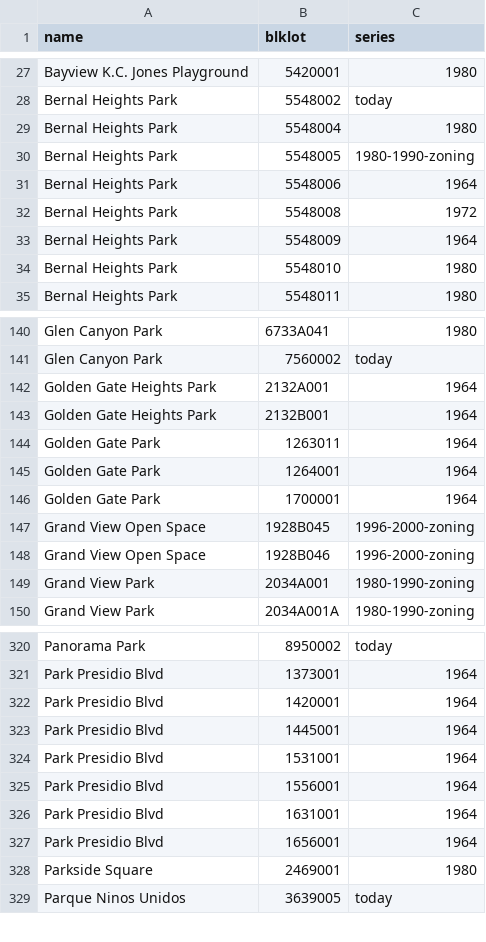
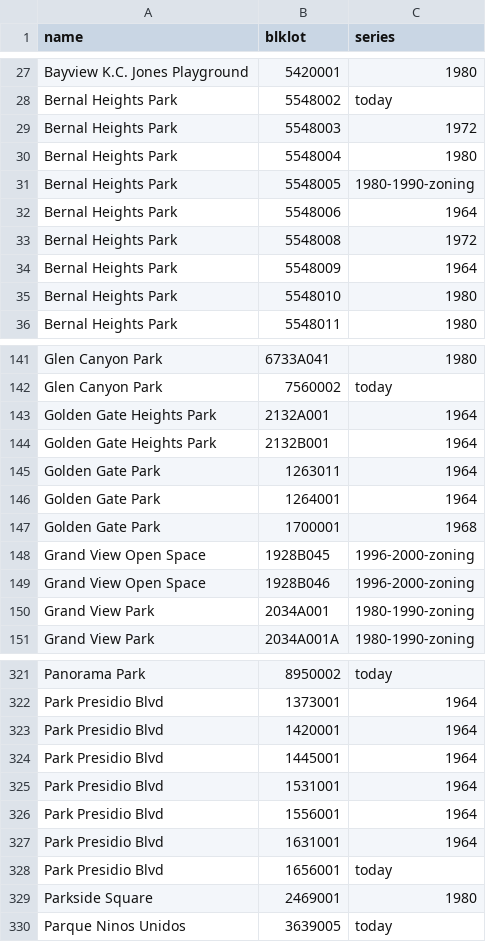
Before and after one commit to Grow-SF/sfzoning, a CSV file: pipeline/inputs/park_maps.csv, drawn as a sheet; only a part is shown, gaps mark what is left out.

```diff
--- a/pipeline/inputs/park_maps.csv
+++ b/pipeline/inputs/park_maps.csv
@@ -28,2 +28,3 @@ Bayview K.C. Jones Playground,5420001,1980
 Bernal Heights Park,5548002,today
+Bernal Heights Park,5548003,1972
 Bernal Heights Park,5548004,1980
@@ -145,3 +146,3 @@ Golden Gate Park,1263011,1964
 Golden Gate Park,1264001,1964
-Golden Gate Park,1700001,1964
+Golden Gate Park,1700001,1968
 Grand View Open Space,1928B045,1996-2000-zoning
@@ -326,3 +327,3 @@ Park Presidio Blvd,1556001,1964
 Park Presidio Blvd,1631001,1964
-Park Presidio Blvd,1656001,1964
+Park Presidio Blvd,1656001,today
 Parkside Square,2469001,1980
```
